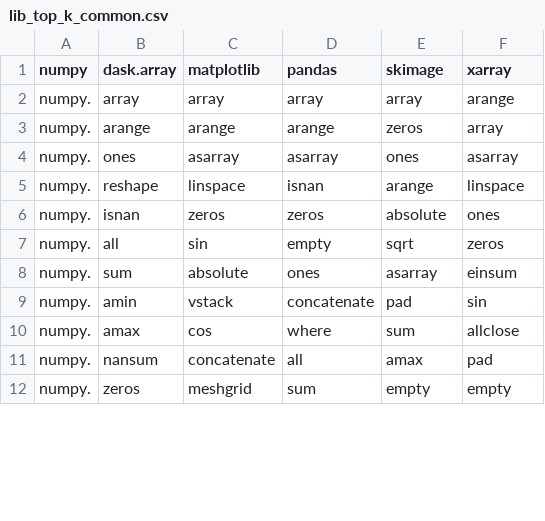
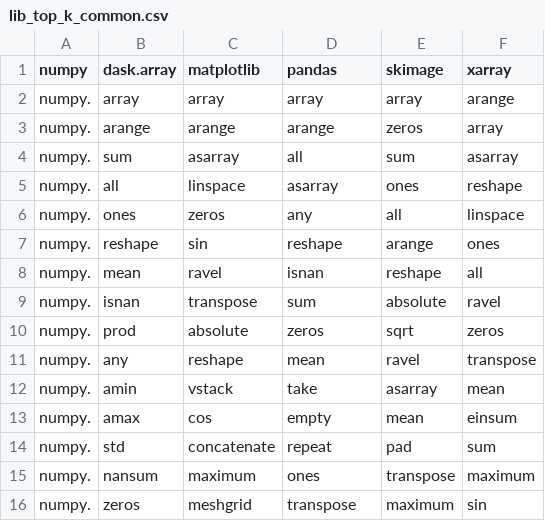
Before and after one commit to data-apis/array-api-comparison, a CSV file: data/lib_top_k_common.csv, drawn as a sheet; only a part is shown; the diff covers the shown part only.

Commit message:
Regenerate data and docs

```diff
--- a/data/lib_top_k_common.csv
+++ b/data/lib_top_k_common.csv
@@ -3,10 +3,14 @@ numpy,dask.array,matplotlib,pandas,skimage,xarray
 "numpy.","arange","arange","arange","zeros","array"
-"numpy.","ones","asarray","asarray","ones","asarray"
-"numpy.","reshape","linspace","isnan","arange","linspace"
-"numpy.","isnan","zeros","zeros","absolute","ones"
-"numpy.","all","sin","empty","sqrt","zeros"
-"numpy.","sum","absolute","ones","asarray","einsum"
-"numpy.","amin","vstack","concatenate","pad","sin"
-"numpy.","amax","cos","where","sum","allclose"
-"numpy.","nansum","concatenate","all","amax","pad"
-"numpy.","zeros","meshgrid","sum","empty","empty"
+"numpy.","sum","asarray","all","sum","asarray"
+"numpy.","all","linspace","asarray","ones","reshape"
+"numpy.","ones","zeros","any","all","linspace"
+"numpy.","reshape","sin","reshape","arange","ones"
+"numpy.","mean","ravel","isnan","reshape","all"
+"numpy.","isnan","transpose","sum","absolute","ravel"
+"numpy.","prod","absolute","zeros","sqrt","zeros"
+"numpy.","any","reshape","mean","ravel","transpose"
+"numpy.","amin","vstack","take","asarray","mean"
+"numpy.","amax","cos","empty","mean","einsum"
+"numpy.","std","concatenate","repeat","pad","sum"
+"numpy.","nansum","maximum","ones","transpose","maximum"
+"numpy.","zeros","meshgrid","transpose","maximum","sin"
```
Also changed, not shown: 2 added rows, 6 removed rows and 32 edited cells elsewhere in this file, data/common_apis_ranks.csv, data/intersection_ranks.csv, 6 other files.
